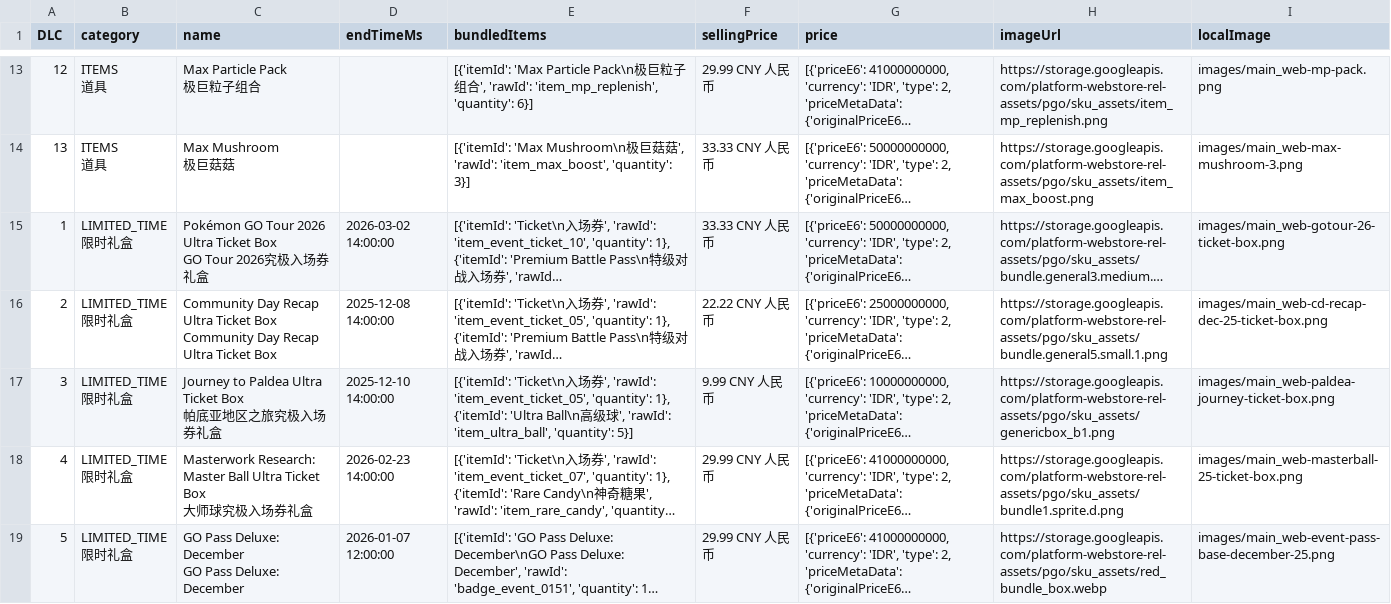
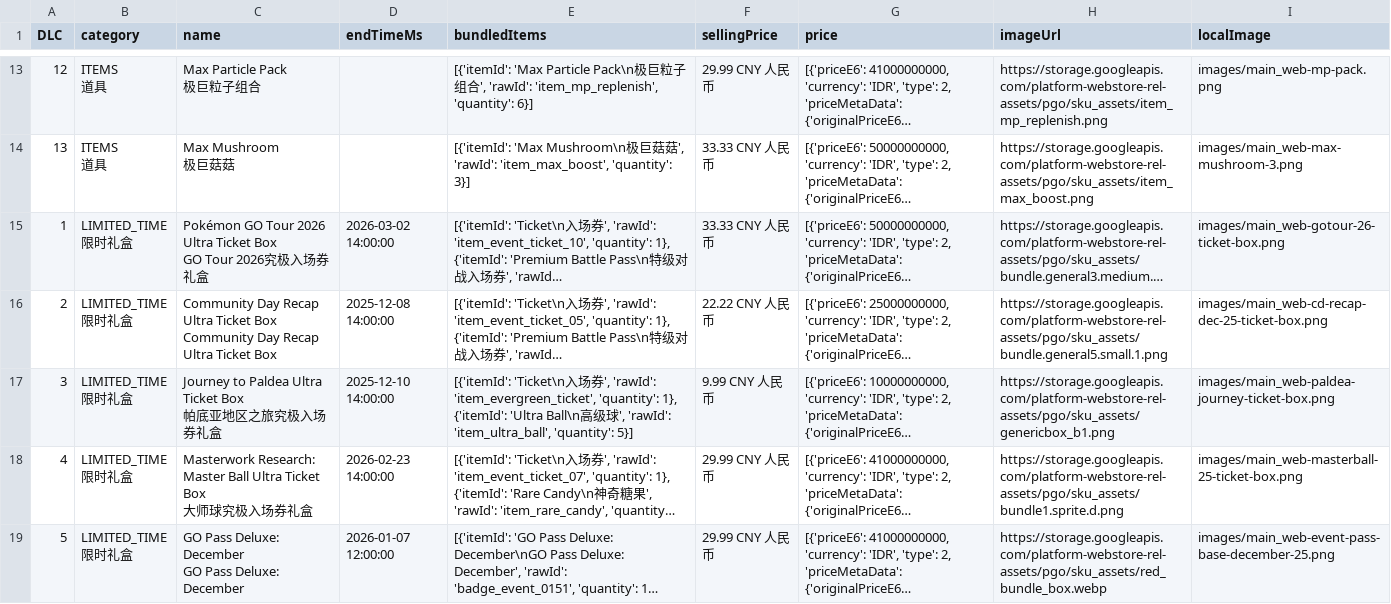
Before and after one commit to TeemoInOxford/pokemongo-store-tracker, a CSV file: webstore_items_limited.csv, drawn as a sheet; only a part is shown, gaps mark what is left out; long unchanged cells end in …; the diff names each change by its address in the sheet, - before the commit and + after, or states it on an @@ line.

Commit message:
Update store data and images [auto]

```diff
--- a/webstore_items_limited.csv
+++ b/webstore_items_limited.csv
-E17 (bundledItems): …', 'rawId': 'item_event_ticket_05', 'quantity': 1},…
+E17 (bundledItems): …', 'rawId': 'item_evergreen_ticket', 'quantity': 1},…
```
Also changed, not shown: 3 other files.
